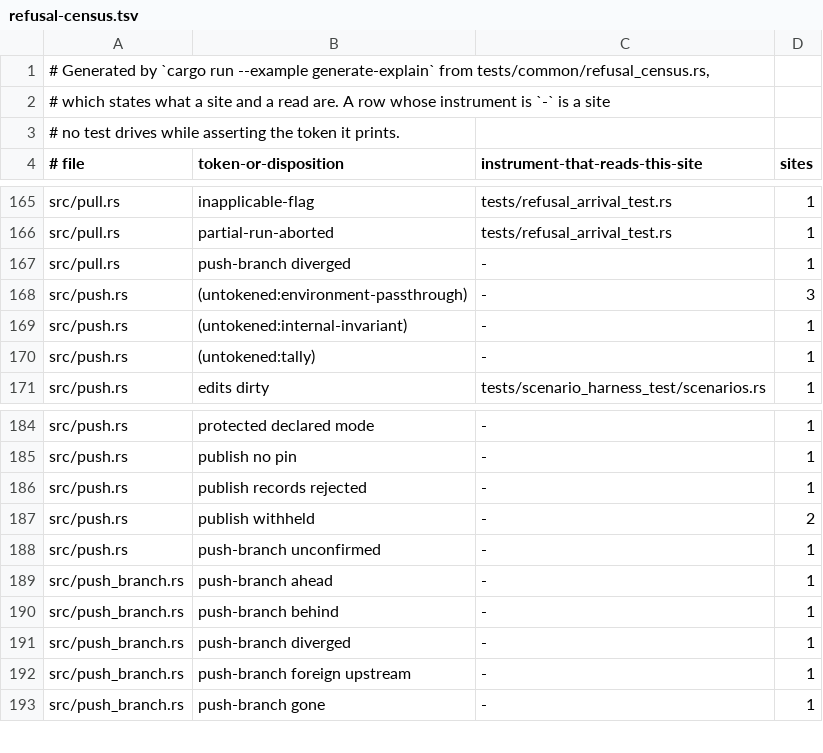
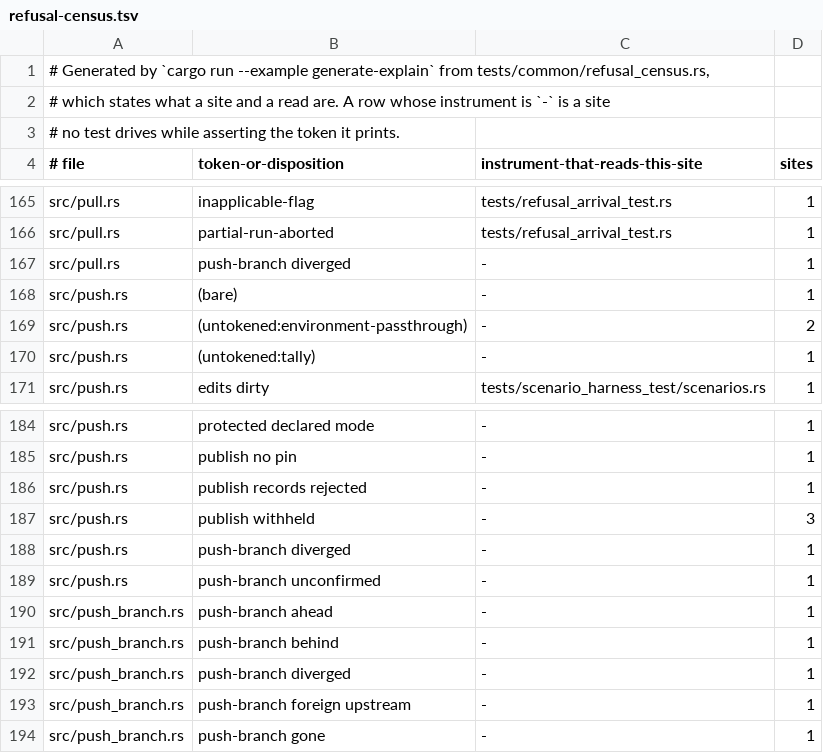
Before and after one commit to cwalv/repoweave, a TSV file: docs/internals/refusal-census.tsv, drawn as a sheet; only a part is shown, gaps mark what is left out.

```diff
--- a/docs/internals/refusal-census.tsv
+++ b/docs/internals/refusal-census.tsv
@@ -167,4 +167,4 @@ src/pull.rs	partial-run-aborted	tests/refusal_arrival_test.rs	1
 src/pull.rs	push-branch diverged	-	1
-src/push.rs	(untokened:environment-passthrough)	-	3
-src/push.rs	(untokened:internal-invariant)	-	1
+src/push.rs	(bare)	-	1
+src/push.rs	(untokened:environment-passthrough)	-	2
 src/push.rs	(untokened:tally)	-	1
@@ -186,3 +186,4 @@ src/push.rs	publish no pin	-	1
 src/push.rs	publish records rejected	-	1
-src/push.rs	publish withheld	-	2
+src/push.rs	publish withheld	-	3
+src/push.rs	push-branch diverged	-	1
 src/push.rs	push-branch unconfirmed	-	1
```
Also changed, not shown: 3 other files.
